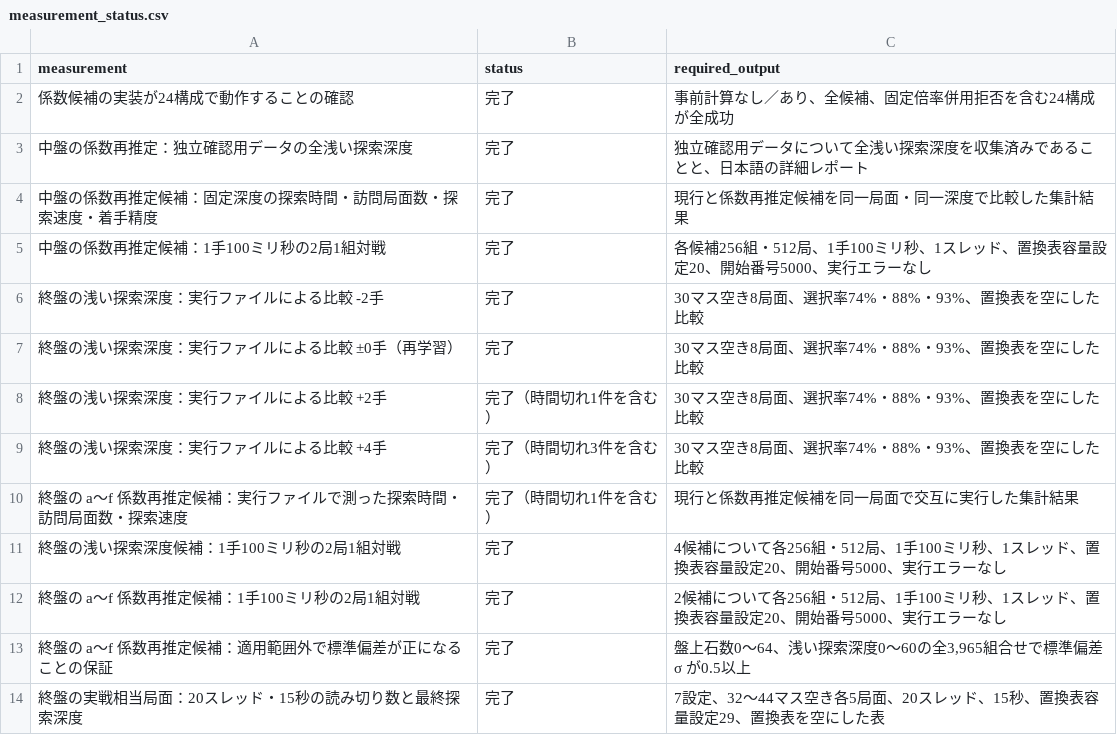
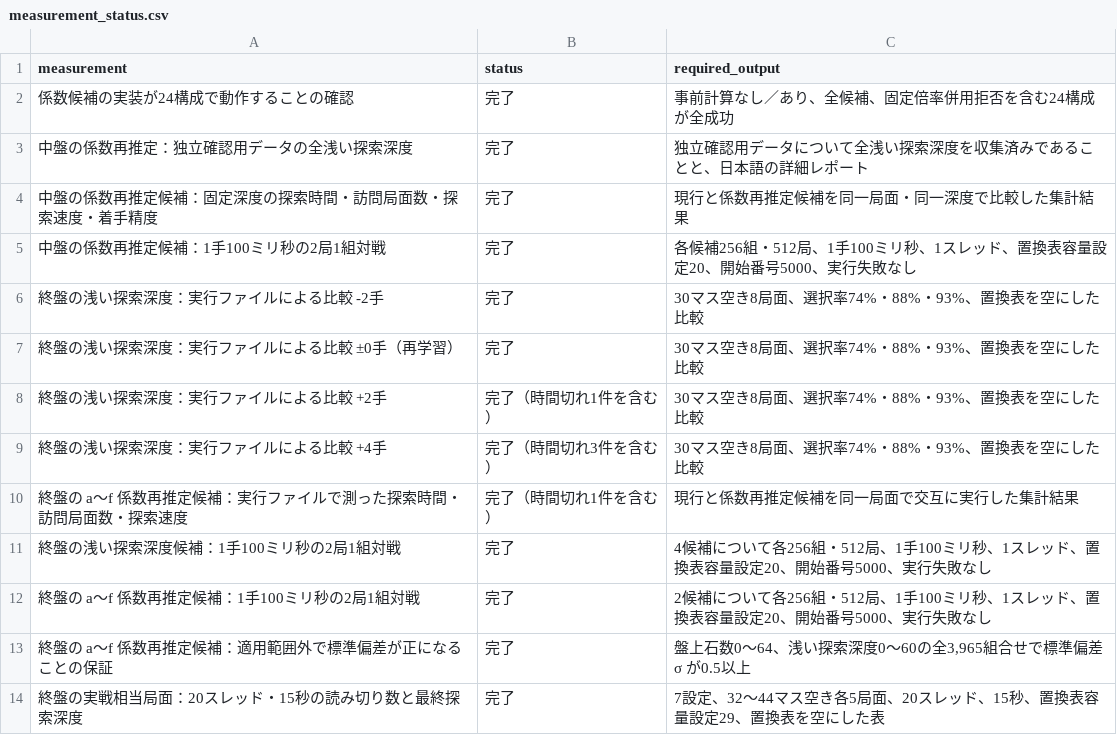
Before and after one commit to Nyanyan/Egaroucid, a CSV file: benchmark/mpc_depth_aggressiveness_20260830/generated/measurement_status.csv, drawn as a sheet.

```diff
--- a/benchmark/mpc_depth_aggressiveness_20260830/generated/measurement_status.csv
+++ b/benchmark/mpc_depth_aggressiveness_20260830/generated/measurement_status.csv
@@ -4,3 +4,3 @@ measurement,status,required_output
 中盤の係数再推定候補：固定深度の探索時間・訪問局面数・探索速度・着手精度,完了,現行と係数再推定候補を同一局面・同一深度で比較した集計結果
-中盤の係数再推定候補：1手100ミリ秒の2局1組対戦,完了,各候補256組・512局、1手100ミリ秒、1スレッド、置換表容量設定20、開始番号5000、実行エラーなし
+中盤の係数再推定候補：1手100ミリ秒の2局1組対戦,完了,各候補256組・512局、1手100ミリ秒、1スレッド、置換表容量設定20、開始番号5000、実行失敗なし
 終盤の浅い探索深度：実行ファイルによる比較 -2手,完了,30マス空き8局面、選択率74%・88%・93%、置換表を空にした比較
@@ -10,4 +10,4 @@ measurement,status,required_output
 終盤の a～f 係数再推定候補：実行ファイルで測った探索時間・訪問局面数・探索速度,完了（時間切れ1件を含む）,現行と係数再推定候補を同一局面で交互に実行した集計結果
-終盤の浅い探索深度候補：1手100ミリ秒の2局1組対戦,完了,4候補について各256組・512局、1手100ミリ秒、1スレッド、置換表容量設定20、開始番号5000、実行エラーなし
-終盤の a～f 係数再推定候補：1手100ミリ秒の2局1組対戦,完了,2候補について各256組・512局、1手100ミリ秒、1スレッド、置換表容量設定20、開始番号5000、実行エラーなし
+終盤の浅い探索深度候補：1手100ミリ秒の2局1組対戦,完了,4候補について各256組・512局、1手100ミリ秒、1スレッド、置換表容量設定20、開始番号5000、実行失敗なし
+終盤の a～f 係数再推定候補：1手100ミリ秒の2局1組対戦,完了,2候補について各256組・512局、1手100ミリ秒、1スレッド、置換表容量設定20、開始番号5000、実行失敗なし
 終盤の a～f 係数再推定候補：適用範囲外で標準偏差が正になることの保証,完了,"盤上石数0～64、浅い探索深度0～60の全3,965組合せで標準偏差 σ が0.5以上"
```
Also changed, not shown: benchmark/mpc_depth_aggressiveness_20260830/generated/end_generic_model_coefficients.csv, 2 other files.
